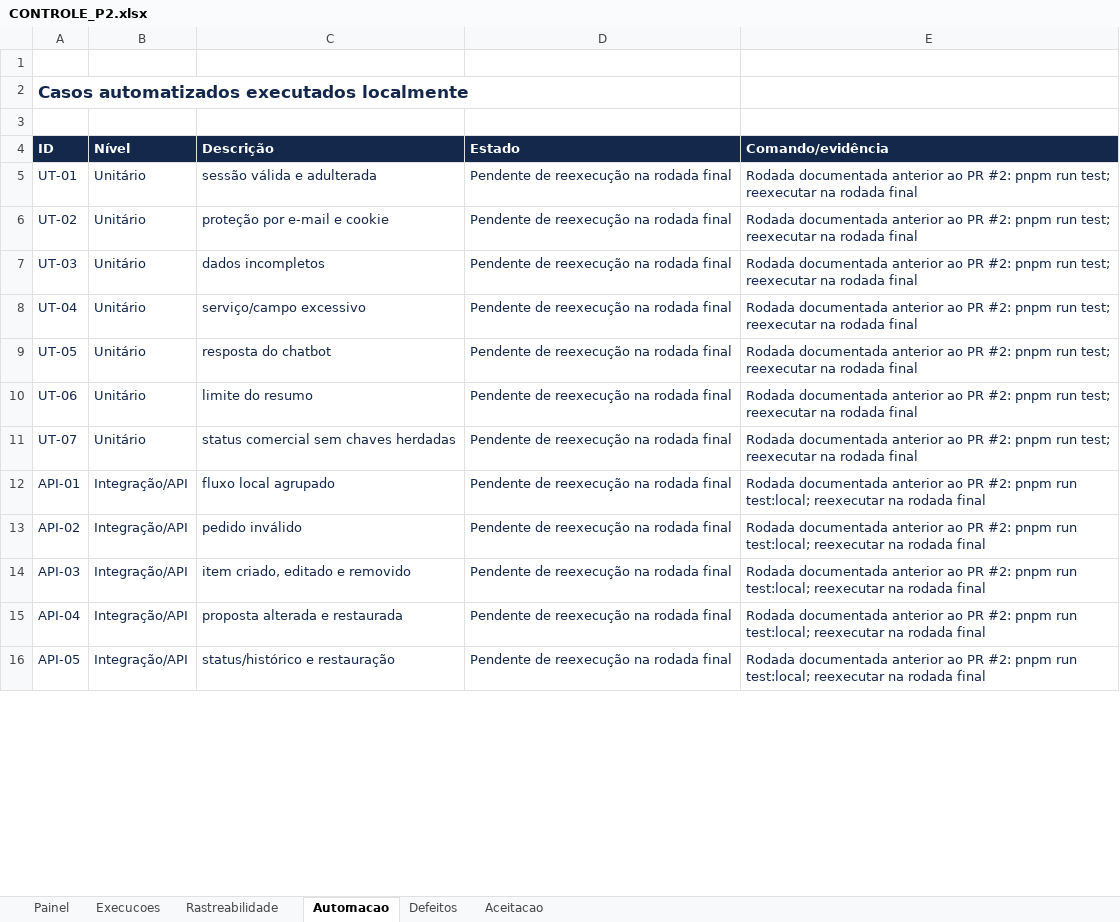
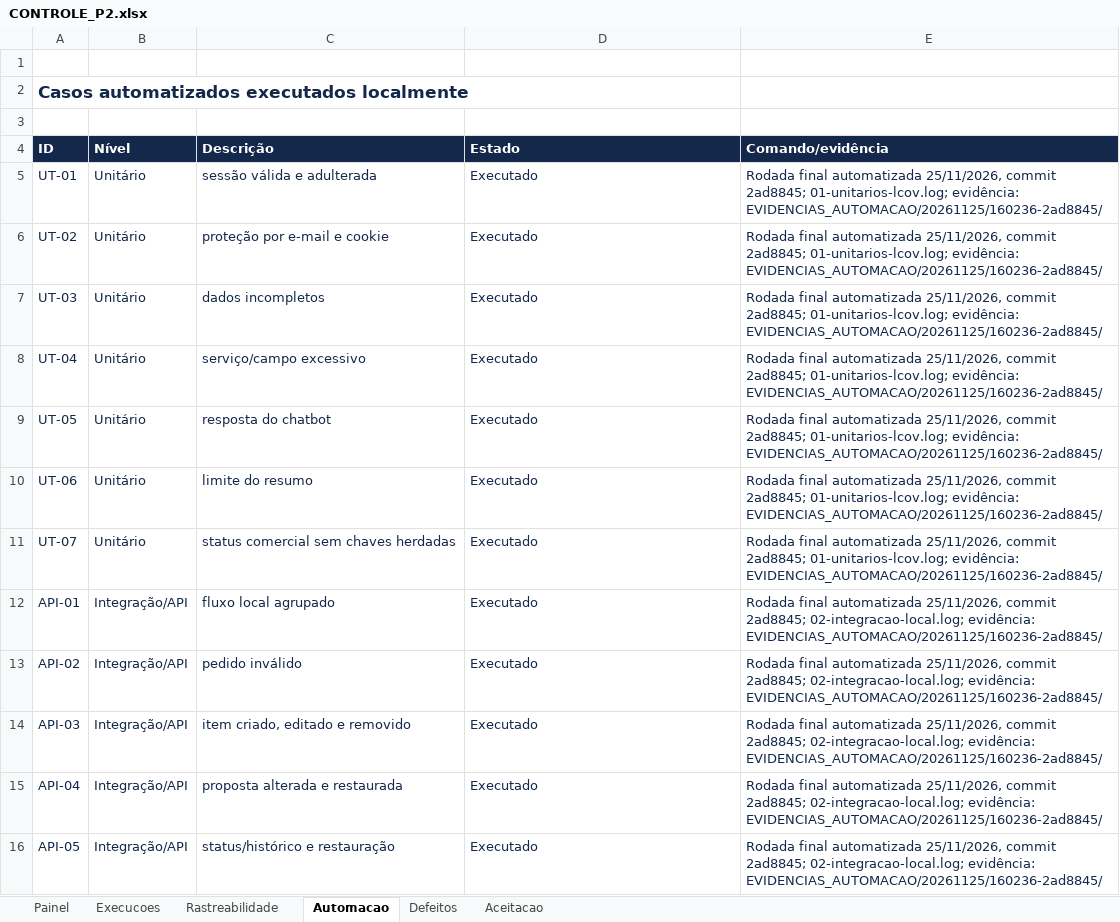
Before and after one commit to TiagoCarmelino/Elvio-P2, an Excel workbook: docs/P2/CONTROLE_P2.xlsx, sheet Automacao, drawn as a sheet; only a part is shown; values as stored, in another font and other column widths than the file's, no borders; the diff covers the shown part only; the diff names each change by its address in the sheet, - before the commit and + after, or states it on an @@ line.

Commit message:
docs(P2): participação do Mateus, rodada oficial dos TNF e status final

```diff
--- a/docs/P2/CONTROLE_P2.xlsx (sheet Automacao)
+++ b/docs/P2/CONTROLE_P2.xlsx (sheet Automacao)
-D5:D16 (Estado): Pendente de reexecução na rodada final
+D5:D16 (Estado): Executado
-E5:E11 (Comando/evidência): Rodada documentada anterior ao PR #2: pnpm run test; reexecutar na rodada final
+E5:E11 (Comando/evidência): Rodada final automatizada 25/11/2026, commit 2ad8845; 01-unitarios-lcov.log; evidência: EVIDENCIAS_AUTOMACAO/20261125/160236-2ad8845/
-E12:E16 (Comando/evidência): Rodada documentada anterior ao PR #2: pnpm run test:local; reexecutar na rodada final
+E12:E16 (Comando/evidência): Rodada final automatizada 25/11/2026, commit 2ad8845; 02-integracao-local.log; evidência: EVIDENCIAS_AUTOMACAO/20261125/160236-2ad8845/
```
Also changed, not shown: 86 edited cells elsewhere in this sheet, sheet Painel, sheet Rastreabilidade, 12 other files.
